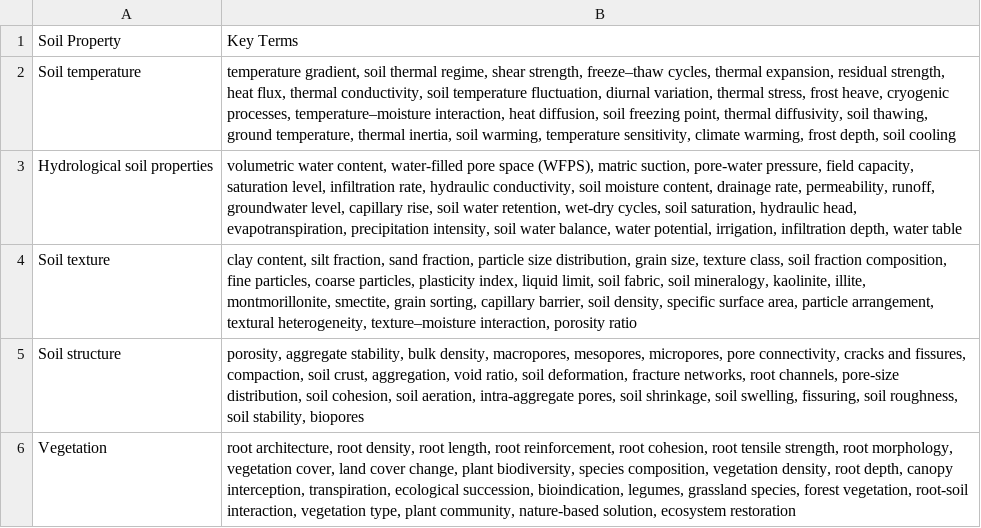
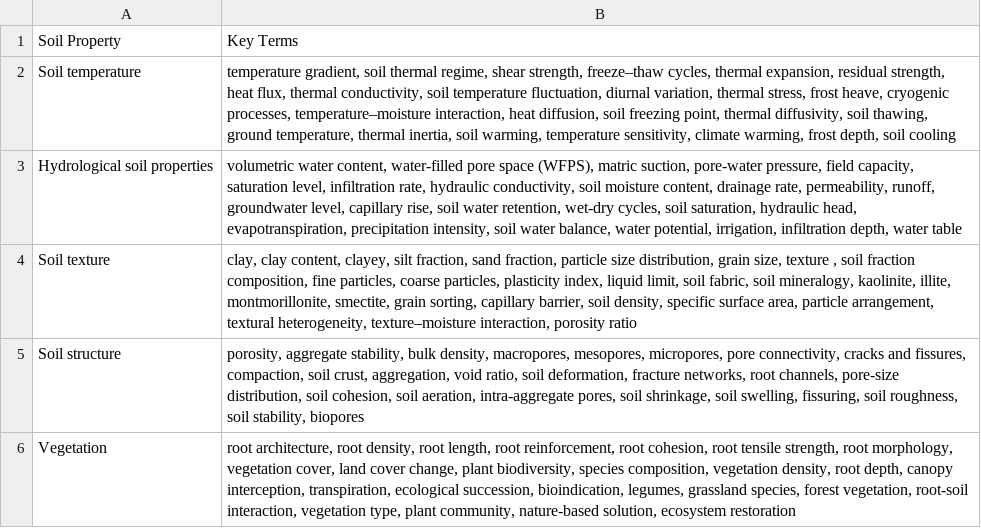
Before and after one commit to kir-grach/review_paper, a CSV file: soil_terms_25.csv, drawn as a sheet.

Commit message:
Update soil_terms_25.csv

```diff
--- a/soil_terms_25.csv
+++ b/soil_terms_25.csv
@@ -3,3 +3,3 @@ Soil temperature,"temperature gradient, soil thermal regime, shear strength, fre
 Hydrological soil properties,"volumetric water content, water-filled pore space (WFPS), matric suction, pore-water pressure, field capacity, saturation level, infiltration rate, hydraulic conductivity, soil moisture content, drainage rate, permeability, runoff, groundwater level, capillary rise, soil water retention, wet-dry cycles, soil saturation, hydraulic head, evapotranspiration, precipitation intensity, soil water balance, water potential, irrigation, infiltration depth, water table"
-Soil texture,"clay content, silt fraction, sand fraction, particle size distribution, grain size, texture class, soil fraction composition, fine particles, coarse particles, plasticity index, liquid limit, soil fabric, soil mineralogy, kaolinite, illite, montmorillonite, smectite, grain sorting, capillary barrier, soil density, specific surface area, particle arrangement, textural heterogeneity, texture–moisture interaction, porosity ratio"
+Soil texture,"clay, clay content, clayey, silt fraction, sand fraction, particle size distribution, grain size, texture , soil fraction composition, fine particles, coarse particles, plasticity index, liquid limit, soil fabric, soil mineralogy, kaolinite, illite, montmorillonite, smectite, grain sorting, capillary barrier, soil density, specific surface area, particle arrangement, textural heterogeneity, texture–moisture interaction, porosity ratio"
 Soil structure,"porosity, aggregate stability, bulk density, macropores, mesopores, micropores, pore connectivity, cracks and fissures, compaction, soil crust, aggregation, void ratio, soil deformation, fracture networks, root channels, pore-size distribution, soil cohesion, soil aeration, intra-aggregate pores, soil shrinkage, soil swelling, fissuring, soil roughness, soil stability, biopores"
```
